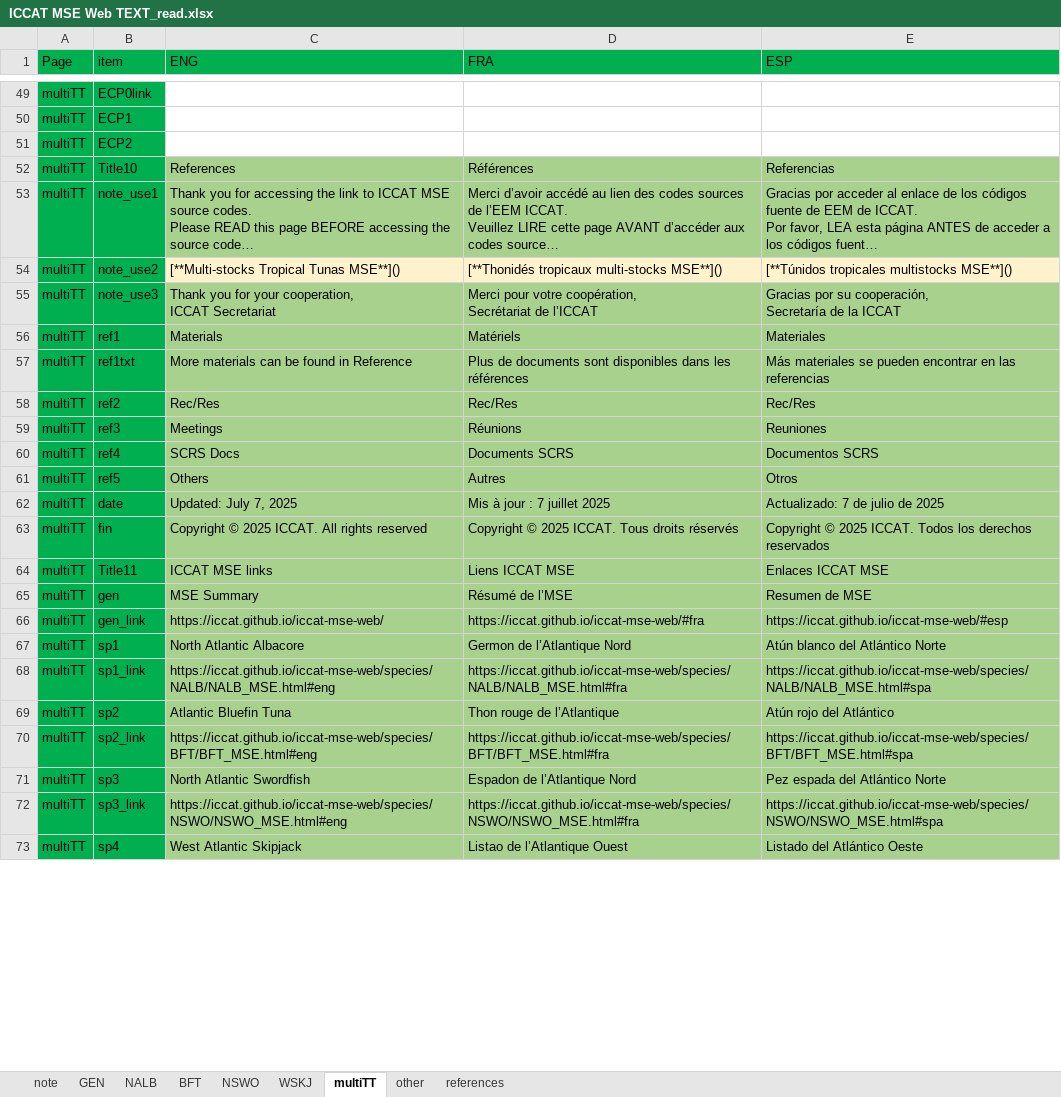
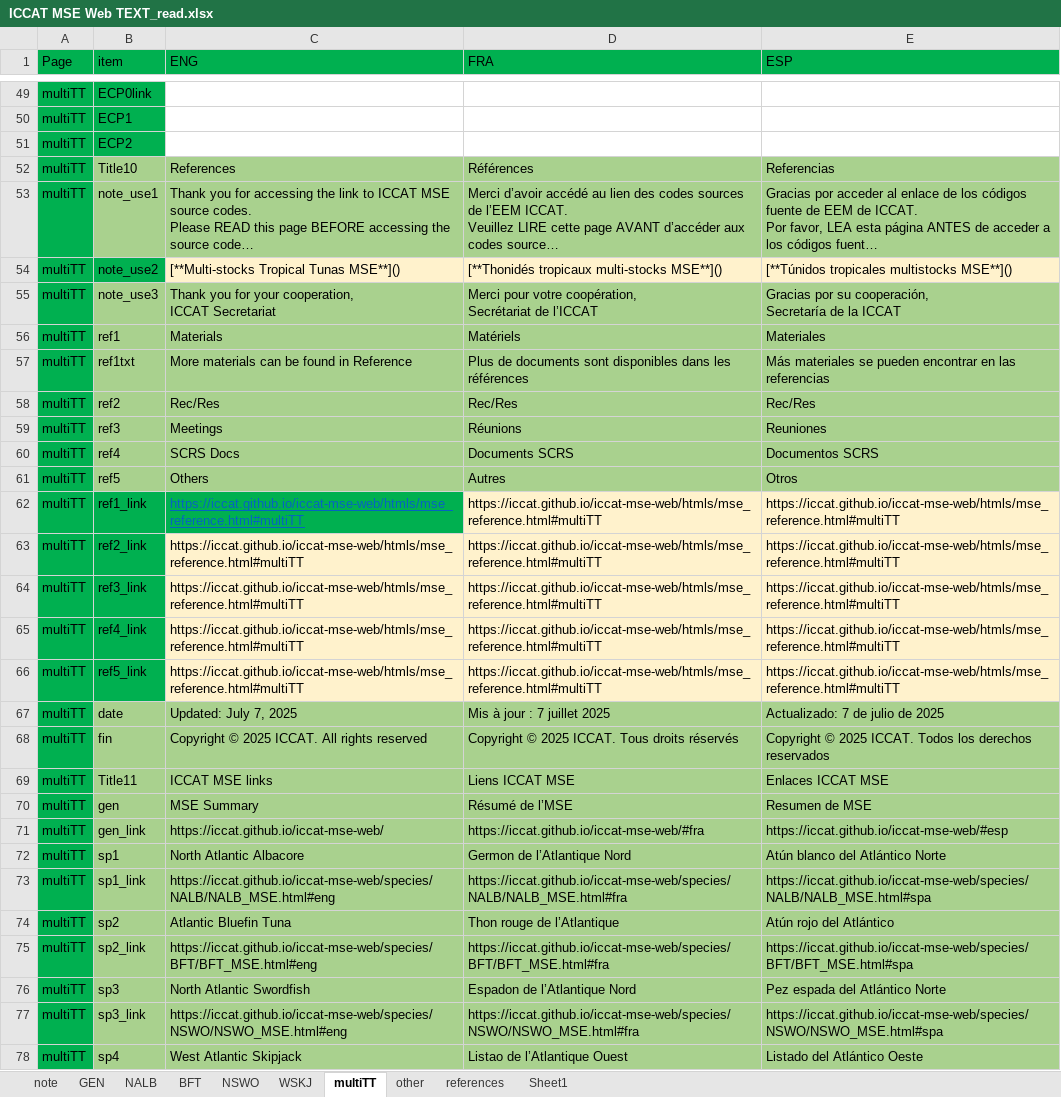
Before and after one commit to ICCAT/iccat-mse-web, an Excel workbook: ICCAT MSE Web TEXT_read.xlsx, sheet multiTT, drawn as a sheet; only a part is shown, gaps mark what is left out; long unchanged cells end in …; values as stored, in another font and other column widths than the file's, no borders; addresses are those after the commit; the diff covers the shown part only; the diff names each change by its address in the sheet, - before the commit and + after, or states it on an @@ line.

```diff
--- a/ICCAT MSE Web TEXT_read.xlsx (sheet multiTT)
+++ b/ICCAT MSE Web TEXT_read.xlsx (sheet multiTT)
+sheet tab: Sheet1
-B52:B53 fill: #00B050
+B52:B53 fill: #A9D18E
-B55:B61 fill: #00B050
+B55:B61 fill: #A9D18E
+row 62: multiTT | ref1_link | https://iccat.github.io/iccat-mse-web/htmls/mse_reference.html#multiTT | https://iccat.github.io/iccat-mse-web/htmls/mse_reference.html#multiTT | https://iccat.github.io/iccat-mse-web/htmls/mse_reference.html#multiTT
+row 63: multiTT | ref2_link | https://iccat.github.io/iccat-mse-web/htmls/mse_reference.html#multiTT | https://iccat.github.io/iccat-mse-web/htmls/mse_reference.html#multiTT | https://iccat.github.io/iccat-mse-web/htmls/mse_reference.html#multiTT
+row 64: multiTT | ref3_link | https://iccat.github.io/iccat-mse-web/htmls/mse_reference.html#multiTT | https://iccat.github.io/iccat-mse-web/htmls/mse_reference.html#multiTT | https://iccat.github.io/iccat-mse-web/htmls/mse_reference.html#multiTT
+row 65: multiTT | ref4_link | https://iccat.github.io/iccat-mse-web/htmls/mse_reference.html#multiTT | https://iccat.github.io/iccat-mse-web/htmls/mse_reference.html#multiTT | https://iccat.github.io/iccat-mse-web/htmls/mse_reference.html#multiTT
+row 66: multiTT | ref5_link | https://iccat.github.io/iccat-mse-web/htmls/mse_reference.html#multiTT | https://iccat.github.io/iccat-mse-web/htmls/mse_reference.html#multiTT | https://iccat.github.io/iccat-mse-web/htmls/mse_reference.html#multiTT
-B67:B78 fill: #00B050
+B67:B78 fill: #A9D18E
```
Also changed, not shown: 1 added row and cell formats elsewhere in this sheet, sheet other, sheet references, sheet NALB, sheet GEN, sheet WSKJ, sheet NSWO, 2 more sheets, formulas that keep their value, 14 other files.
